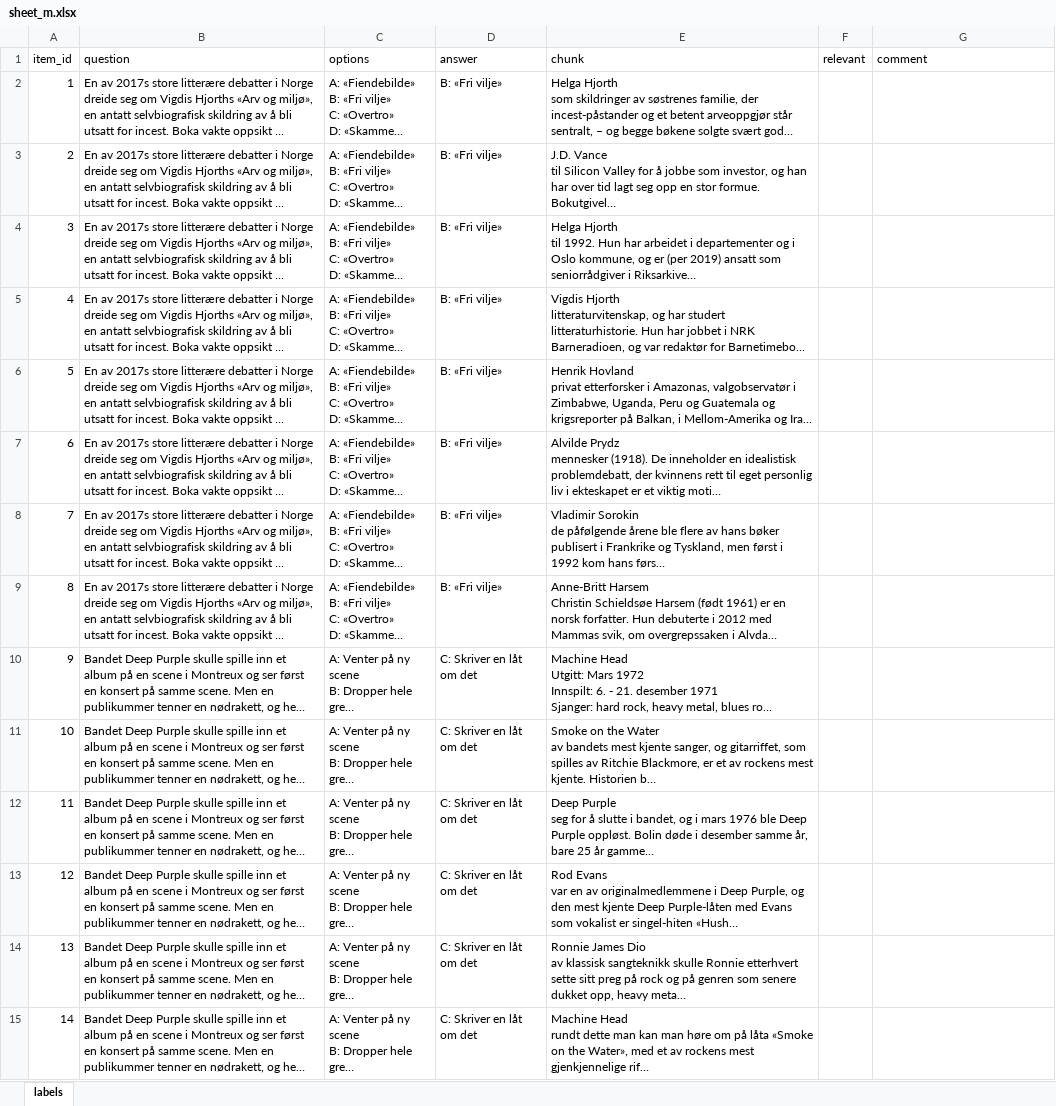
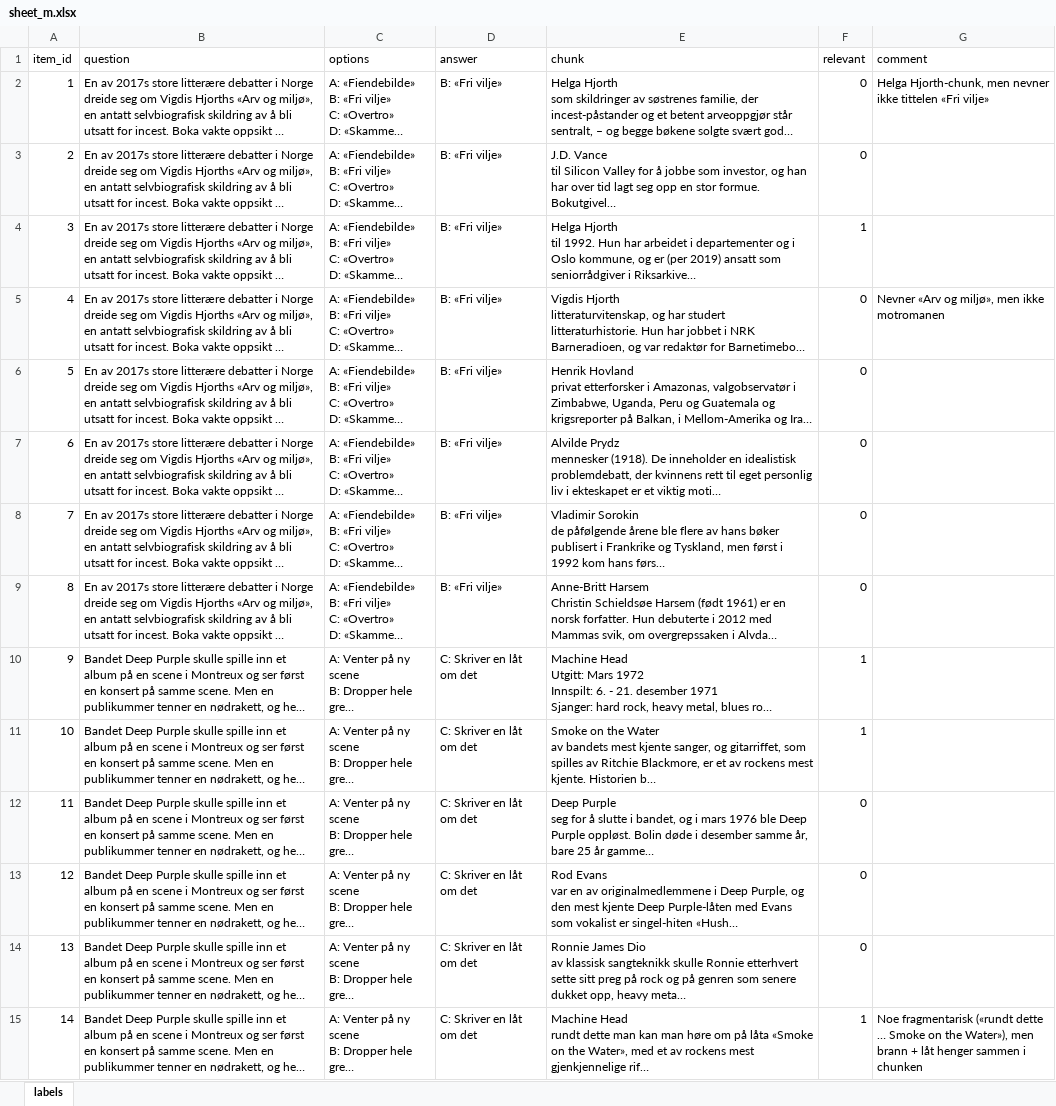
Before and after one commit to Morttra/BBAN4040-spraakteknologi, an Excel workbook: annotations/sheet_m.xlsx, sheet labels, drawn as a sheet; only a part is shown; long unchanged cells end in …; values as stored, in another font and other column widths than the file's, no borders; the diff covers the shown part only; the diff names each change by its address in the sheet, - before the commit and + after, or states it on an @@ line.

```diff
--- a/annotations/sheet_m.xlsx (sheet labels)
+++ b/annotations/sheet_m.xlsx (sheet labels)
-F2:F3 (relevant): (empty)
+F2:F3 (relevant): 0
-G2 (comment): (empty)
+G2 (comment): Helga Hjorth-chunk, men nevner ikke tittelen «Fri vilje»
-F4 (relevant): (empty)
+F4 (relevant): 1
-F5:F9 (relevant): (empty)
+F5:F9 (relevant): 0
-G5 (comment): (empty)
+G5 (comment): Nevner «Arv og miljø», men ikke motromanen
-F10:F11 (relevant): (empty)
+F10:F11 (relevant): 1
-F12:F14 (relevant): (empty)
+F12:F14 (relevant): 0
-F15 (relevant): (empty)
+F15 (relevant): 1
-G15 (comment): (empty)
+G15 (comment): Noe fragmentarisk («rundt dette … Smoke on the Water»), men brann + låt henger sammen i chunken
```
Also changed, not shown: 496 edited cells elsewhere in this sheet, annotations/sheet_n.xlsx, 6 other files.
